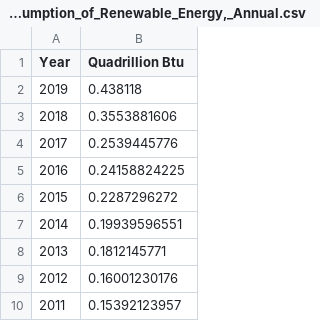
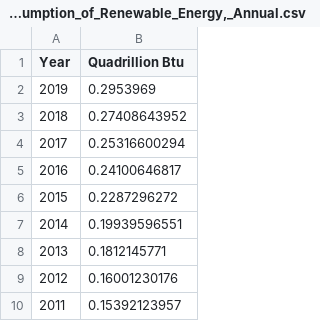
Before and after one commit to aayu1990/Energy-analysis, a CSV file: Data_new_2/Commercial_Sector_Total_Consumption_of_Renewable_Energy,_Annual.csv, drawn as a sheet; only a part is shown.

```diff
--- a/Data_new_2/Commercial_Sector_Total_Consumption_of_Renewable_Energy,_Annual.csv
+++ b/Data_new_2/Commercial_Sector_Total_Consumption_of_Renewable_Energy,_Annual.csv
@@ -1,6 +1,6 @@
 Year,Quadrillion Btu
-2019,0.438118
-2018,0.3553881606
-2017,0.2539445776
-2016,0.24158824225
+2019,0.2953969
+2018,0.27408643952
+2017,0.25316600294
+2016,0.24100646817
 2015,0.2287296272
```
Also changed, not shown: Data_new_2/Comm._and_Indus._Sectors_Large-Scale_Solar_Net_Summer_Capacity,_Annual.csv, Data_new_2/Electric_Power_Sector_Conventional_Hydroelectric_Net_Summer_Capacity,_Annual.csv, 12 other files.
